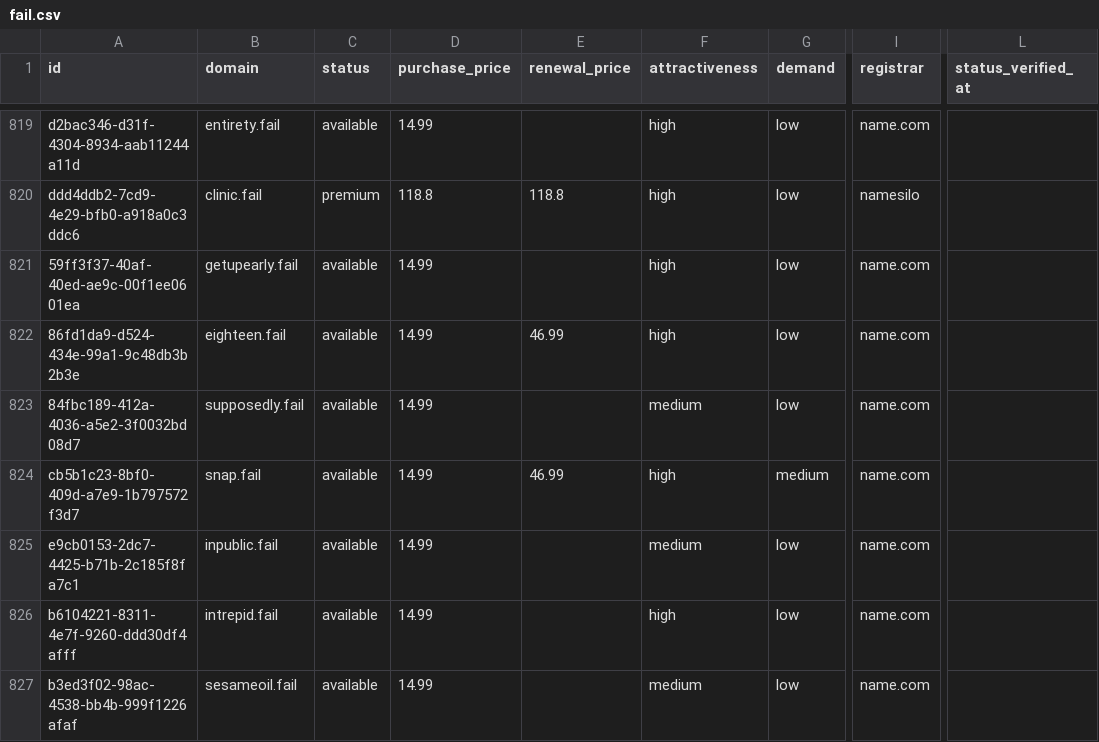
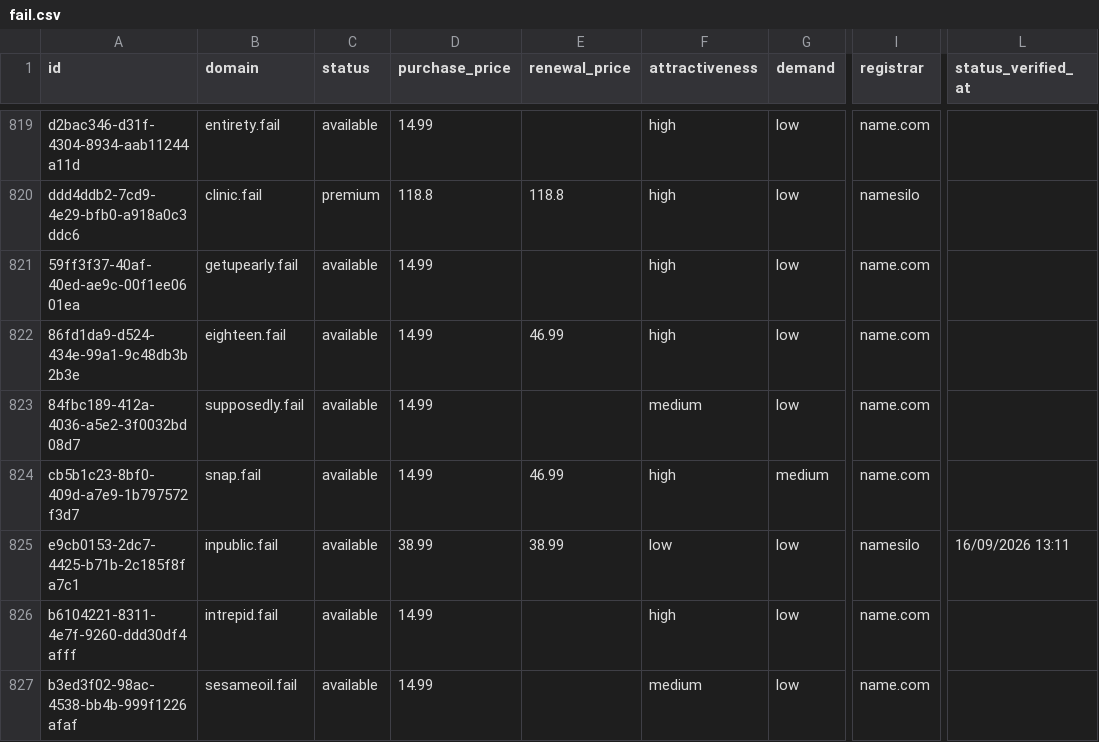
Before and after one commit to UniqueDomains/fail-oneword-domains, a CSV file: fail.csv, drawn as a sheet; only a part is shown, gaps mark what is left out; the diff names each change by its address in the sheet, - before the commit and + after, or states it on an @@ line.

Commit message:
Domains update

```diff
--- a/fail.csv
+++ b/fail.csv
-D825 (purchase_price): 14.99
+D825 (purchase_price): 38.99
-E825 (renewal_price): (empty)
+E825 (renewal_price): 38.99
-F825 (attractiveness): medium
+F825 (attractiveness): low
-I825 (registrar): name.com
+I825 (registrar): namesilo
-L825 (status_verified_at): (empty)
+L825 (status_verified_at): 16/09/2026 13:11
```
Also changed, not shown: 4 other files.
